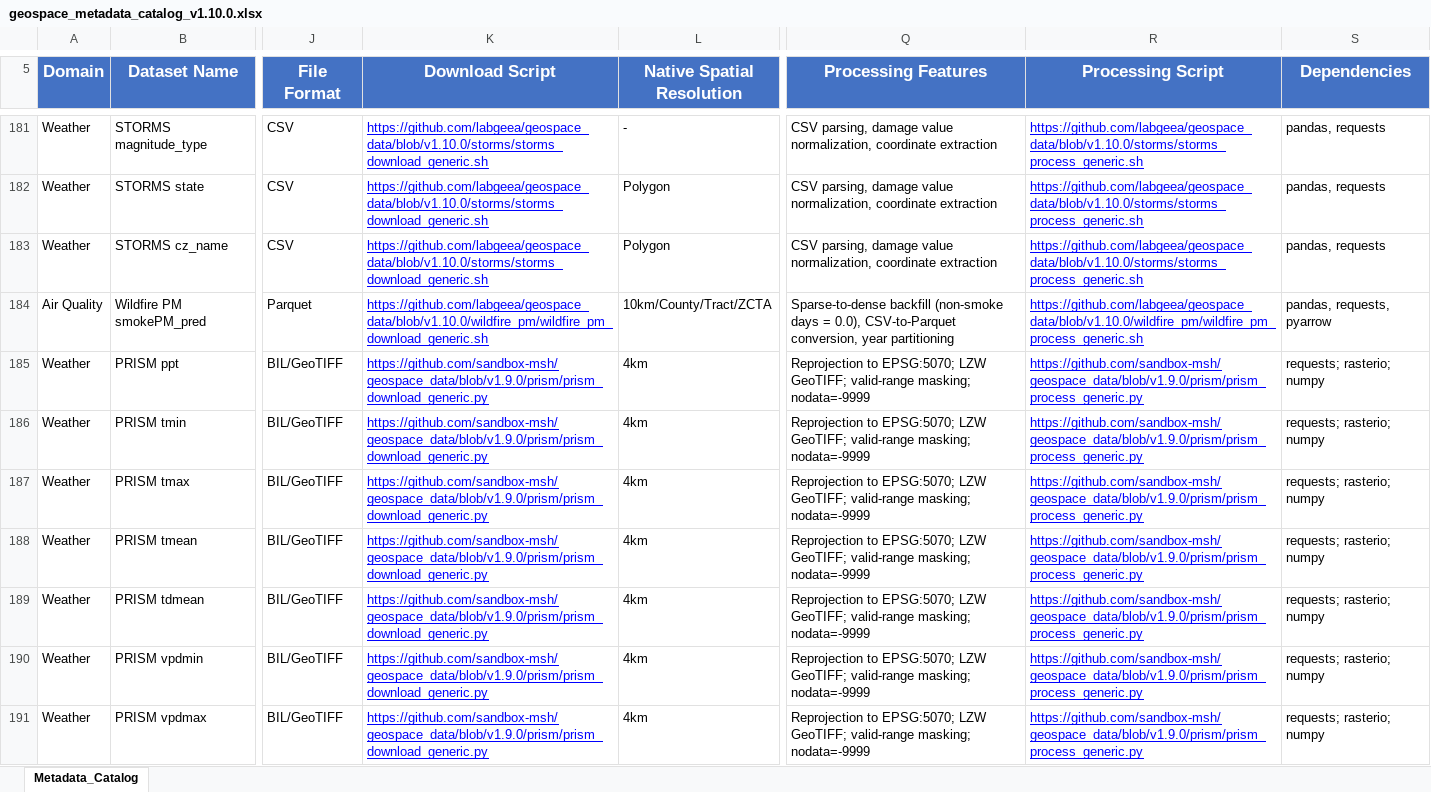
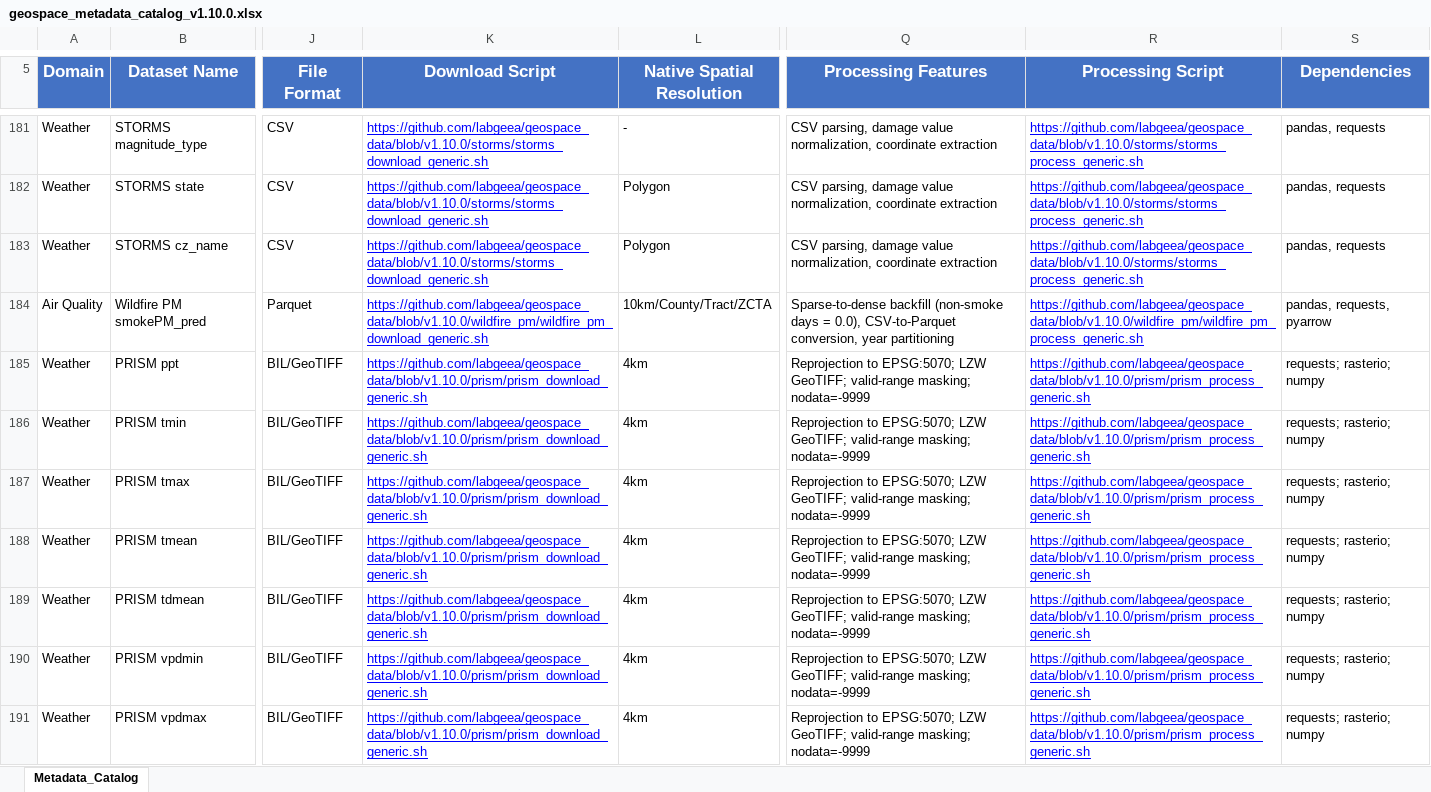
Before and after one commit to labgeea/geospace_data, an Excel workbook: catalog/geospace_metadata_catalog_v1.10.0.xlsx, sheet Metadata_Catalog, drawn as a sheet; only a part is shown, gaps mark what is left out; values as stored, in another font and other column widths than the file's, no borders; the diff covers the shown part only; the diff names each change by its address in the sheet, - before the commit and + after, or states it on an @@ line.

Commit message:
fix(catalog): Point PRISM and PM25_COMPONENTS_HARVARD script URLs to labgeea repo and .sh wrappers
- Replace sandbox-msh URLs with public labgeea/geospace_data URLs

- Change PRISM script paths from hardcoded blob/v1.9.0/*.py to blob/main/*.sh

- Regenerate v1.9.0 and v1.10.0 Excel catalogs for Zenodo

```diff
--- a/catalog/geospace_metadata_catalog_v1.10.0.xlsx (sheet Metadata_Catalog)
+++ b/catalog/geospace_metadata_catalog_v1.10.0.xlsx (sheet Metadata_Catalog)
-K185:K191 (Download Script): https://github.com/sandbox-msh/geospace_data/blob/v1.9.0/prism/prism_download_generic.py
+K185:K191 (Download Script): https://github.com/labgeea/geospace_data/blob/v1.10.0/prism/prism_download_generic.sh
-R185:R191 (Processing Script): https://github.com/sandbox-msh/geospace_data/blob/v1.9.0/prism/prism_process_generic.py
+R185:R191 (Processing Script): https://github.com/labgeea/geospace_data/blob/v1.10.0/prism/prism_process_generic.sh
```
Also changed, not shown: 39 edited cells elsewhere in this sheet, catalog/geospace_metadata_catalog_v1.9.0.xlsx, 2 other files.
